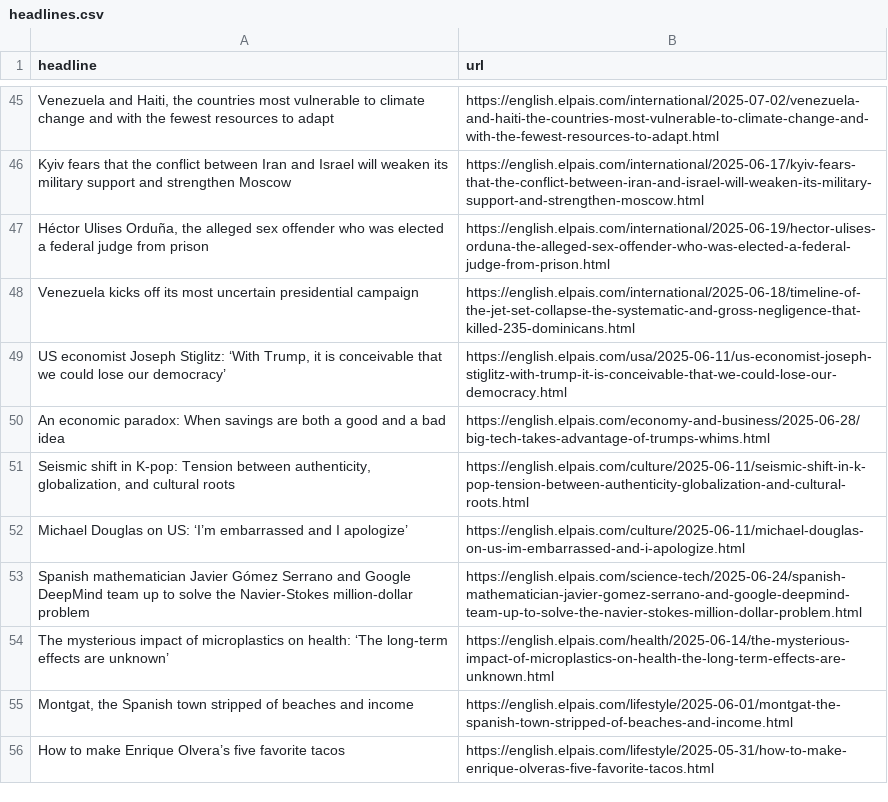
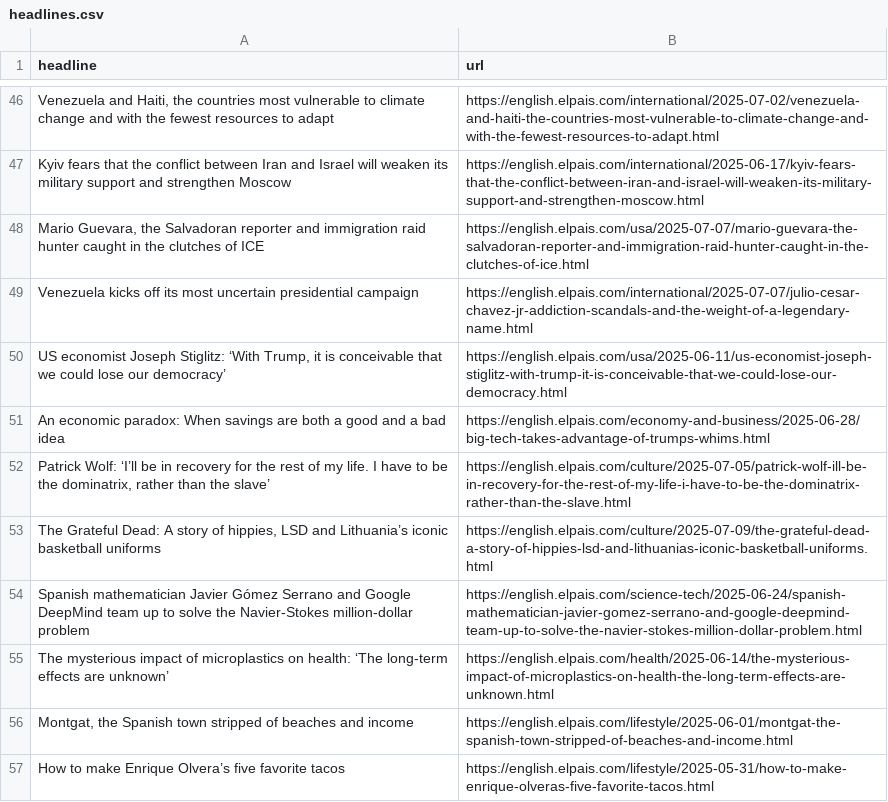
Before and after one commit to dafnikaravola/soma-s-autoscrapper, a CSV file: headlines.csv, drawn as a sheet; only a part is shown, gaps mark what is left out; removed rows and columns are numbered as before the commit, all else as after; the diff covers the shown part only; the diff names each change by its address in the sheet, - before the commit and + after, or states it on an @@ line.

```diff
--- a/headlines.csv
+++ b/headlines.csv
-row 47: Héctor Ulises Orduña, the alleged sex offender who was elected a federal judge from prison | https://english.elpais.com/international/2025-06-19/hector-ulises-orduna-the-alleged-sex-offender-who-was-elected-a-federal-judge-from-prison.html
@@ row 9 moved to row 48: Mario Guevara, the Salvadoran reporter a… @@
-B49 (url): https://english.elpais.com/international/2025-06-18/timeline-of-the-jet-set-collapse-the-systematic-and-gross-negligence-that-killed-235-dominicans.html
+B49 (url): https://english.elpais.com/international/2025-07-07/julio-cesar-chavez-jr-addiction-scandals-and-the-weight-of-a-legendary-name.html
-row 51: Seismic shift in K-pop: Tension between authenticity, globalization, and cultural roots | https://english.elpais.com/culture/2025-06-11/seismic-shift-in-k-pop-tension-between-authenticity-globalization-and-cultural-roots.html
-row 52: Michael Douglas on US: ‘I’m embarrassed and I apologize’ | https://english.elpais.com/culture/2025-06-11/michael-douglas-on-us-im-embarrassed-and-i-apologize.html
@@ row 28 moved to row 52: Patrick Wolf: ‘I’ll be in recovery for t… @@
+row 53: The Grateful Dead: A story of hippies, LSD and Lithuania’s iconic basketball uniforms | https://english.elpais.com/culture/2025-07-09/the-grateful-dead-a-story-of-hippies-lsd-and-lithuanias-iconic-basketball-uniforms.html
```
Also changed, not shown: 35 added rows, 32 removed rows and 3 moved rows elsewhere in this file.
